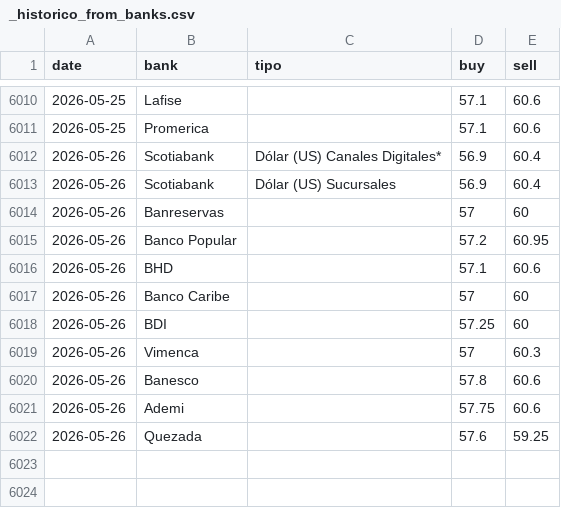
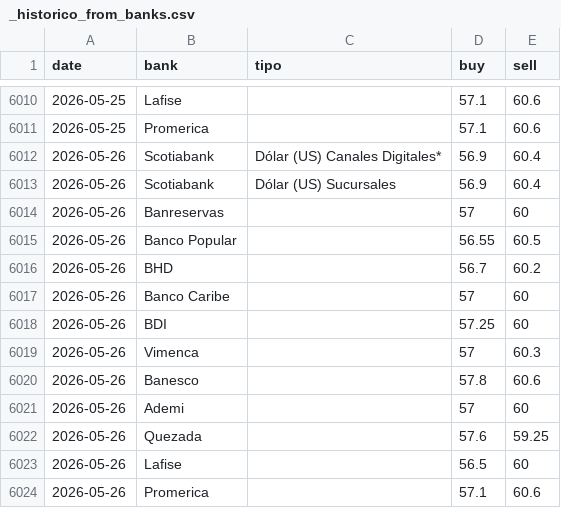
Before and after one commit to emilarmando03/webscraping-tc2, a CSV file: data/from_banks/_historico_from_banks.csv, drawn as a sheet; only a part is shown, gaps mark what is left out.

```diff
--- a/data/from_banks/_historico_from_banks.csv
+++ b/data/from_banks/_historico_from_banks.csv
@@ -6014,4 +6014,4 @@ date,bank,tipo,buy,sell
 2026-05-26,Banreservas,,57,60
-2026-05-26,Banco Popular,,57.2,60.95
-2026-05-26,BHD,,57.1,60.6
+2026-05-26,Banco Popular,,56.55,60.5
+2026-05-26,BHD,,56.7,60.2
 2026-05-26,Banco Caribe,,57,60
@@ -6020,3 +6020,5 @@ date,bank,tipo,buy,sell
 2026-05-26,Banesco,,57.8,60.6
-2026-05-26,Ademi,,57.75,60.6
+2026-05-26,Ademi,,57,60
 2026-05-26,Quezada,,57.6,59.25
+2026-05-26,Lafise,,56.5,60
+2026-05-26,Promerica,,57.1,60.6
```
Also changed, not shown: data/from_banks/csv/2026-05-26.csv, data/infodolar/_historico_infodolar.csv, 7 other files.
